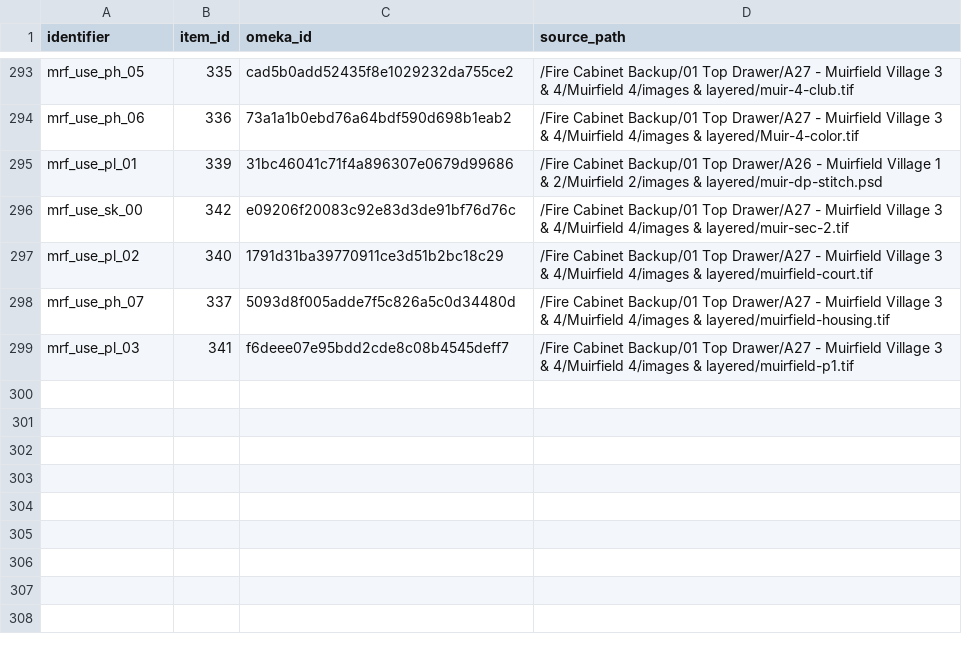
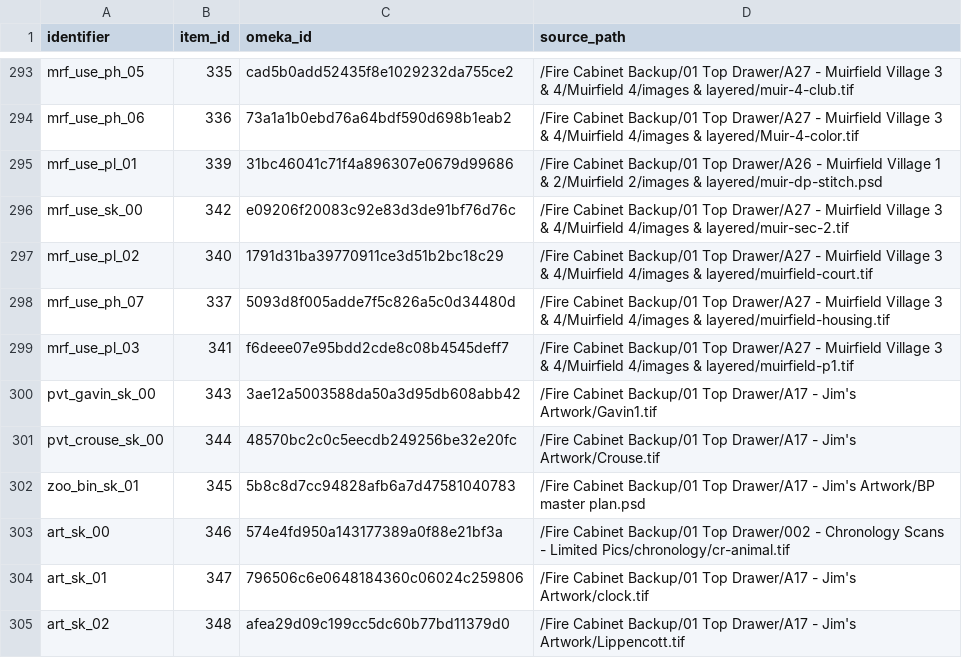
Before and after one commit to baskaufs/bassettassociates, a CSV file: data/identifiers.csv, drawn as a sheet; only a part is shown, gaps mark what is left out; the diff names each change by its address in the sheet, - before the commit and + after, or states it on an @@ line.

```diff
--- a/data/identifiers.csv
+++ b/data/identifiers.csv
+row 300: pvt_gavin_sk_00 | 343 | 3ae12a5003588da50a3d95db608abb42 | /Fire Cabinet Backup/01 Top Drawer/A17 - Jim's Artwork/Gavin1.tif
+row 301: pvt_crouse_sk_00 | 344 | 48570bc2c0c5eecdb249256be32e20fc | /Fire Cabinet Backup/01 Top Drawer/A17 - Jim's Artwork/Crouse.tif
+row 302: zoo_bin_sk_01 | 345 | 5b8c8d7cc94828afb6a7d47581040783 | /Fire Cabinet Backup/01 Top Drawer/A17 - Jim's Artwork/BP master plan.psd
+row 303: art_sk_00 | 346 | 574e4fd950a143177389a0f88e21bf3a | /Fire Cabinet Backup/01 Top Drawer/002 - Chronology Scans - Limited Pics/chronology/cr-animal.tif
+row 304: art_sk_01 | 347 | 796506c6e0648184360c06024c259806 | /Fire Cabinet Backup/01 Top Drawer/A17 - Jim's Artwork/clock.tif
+row 305: art_sk_02 | 348 | afea29d09c199cc5dc60b77bd11379d0 | /Fire Cabinet Backup/01 Top Drawer/A17 - Jim's Artwork/Lippencott.tif
```
Also changed, not shown: data/items.csv.
